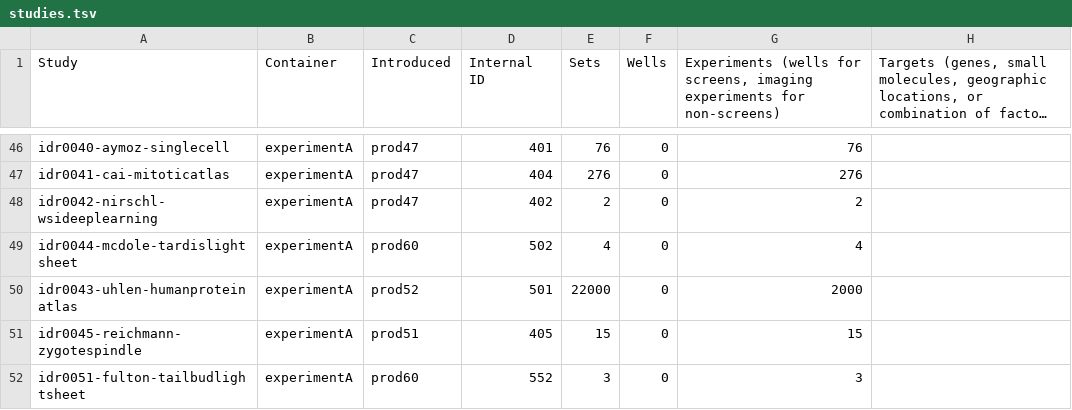
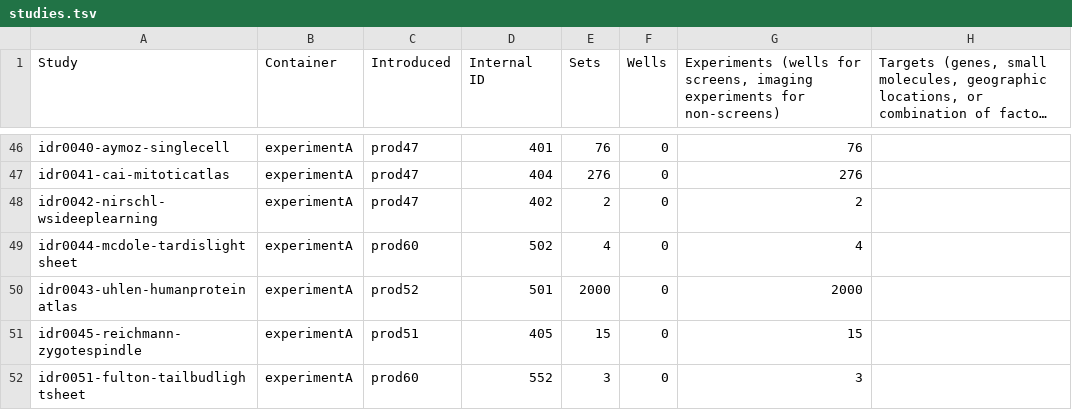
Before and after one commit to IDR/idr.openmicroscopy.org, a TSV file: _data/studies.tsv, drawn as a sheet; only a part is shown, gaps mark what is left out; long unchanged cells end in …; the diff names each change by its address in the sheet, - before the commit and + after, or states it on an @@ line.

Commit message:
Fix typo

```diff
--- a/_data/studies.tsv
+++ b/_data/studies.tsv
-E50 (Sets): 22000
+E50 (Sets): 2000
```
